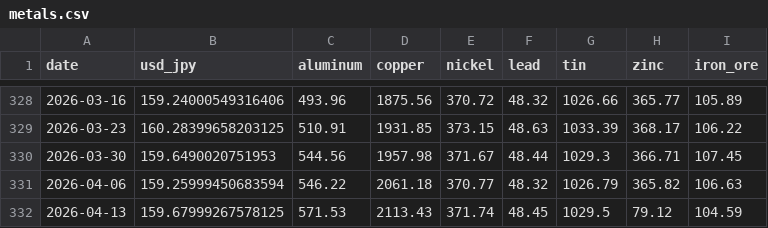
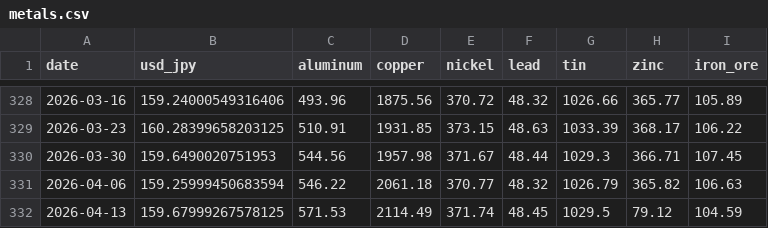
Before and after one commit to TAppy-1413/price-tracker, a CSV file: data/metals.csv, drawn as a sheet; only a part is shown, gaps mark what is left out.

```diff
--- a/data/metals.csv
+++ b/data/metals.csv
@@ -331,2 +331,2 @@ date,usd_jpy,aluminum,copper,nickel,lead,tin,zinc,iron_ore
 2026-04-06,159.25999450683594,546.22,2061.18,370.77,48.32,1026.79,365.82,106.63
-2026-04-13,159.67999267578125,571.53,2113.43,371.74,48.45,1029.5,79.12,104.59
+2026-04-13,159.67999267578125,571.53,2114.49,371.74,48.45,1029.5,79.12,104.59
```
Also changed, not shown: data/materials.csv, docs/data/materials.csv, 5 other files.
